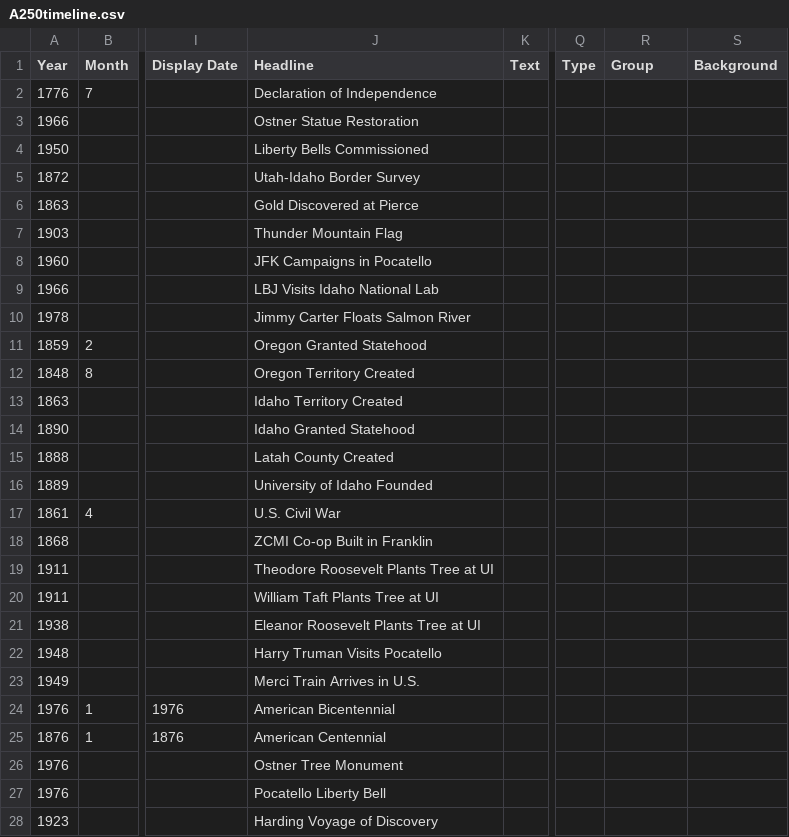
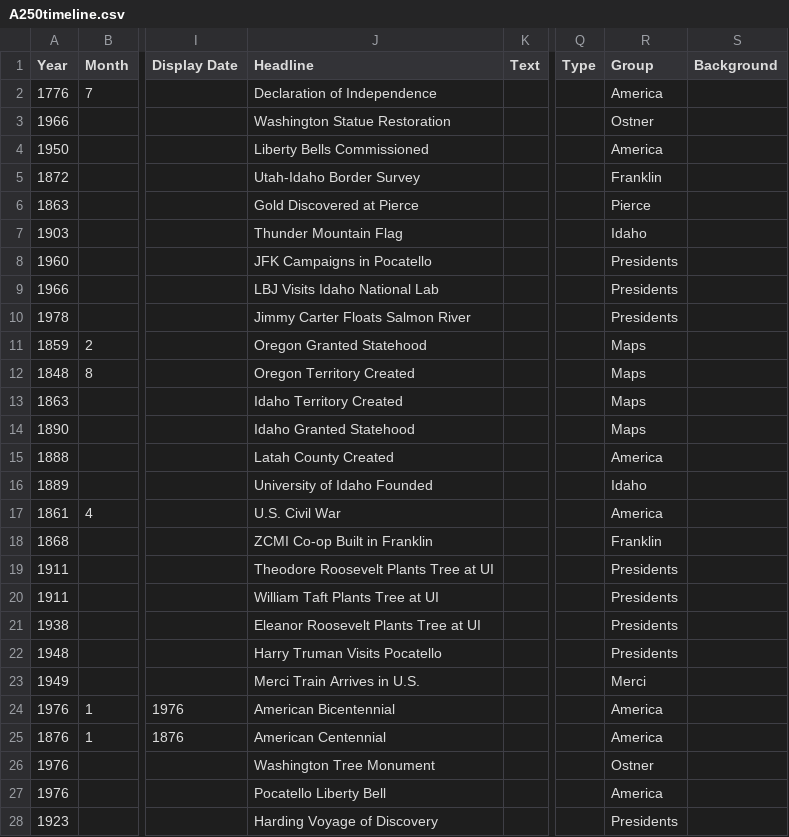
Before and after one commit to loganfinney27/IDEX_Artifacts, a CSV file: RESEARCH/A250timeline.csv, drawn as a sheet; only a part is shown, gaps mark what is left out; the diff covers the shown part only; the diff names each change by its address in the sheet, - before the commit and + after, or states it on an @@ line.

Commit message:
Update A250timeline.csv with item groups

```diff
--- a/RESEARCH/A250timeline.csv
+++ b/RESEARCH/A250timeline.csv
-R2 (Group): (empty)
+R2 (Group): America
-J3 (Headline): Ostner Statue Restoration
+J3 (Headline): Washington Statue Restoration
-R3 (Group): (empty)
+R3 (Group): Ostner
-R4 (Group): (empty)
+R4 (Group): America
-R5 (Group): (empty)
+R5 (Group): Franklin
-R6 (Group): (empty)
+R6 (Group): Pierce
-R7 (Group): (empty)
+R7 (Group): Idaho
-R8:R10 (Group): (empty)
+R8:R10 (Group): Presidents
-R11:R14 (Group): (empty)
+R11:R14 (Group): Maps
-R15 (Group): (empty)
+R15 (Group): America
-R16 (Group): (empty)
+R16 (Group): Idaho
-R17 (Group): (empty)
+R17 (Group): America
-R18 (Group): (empty)
+R18 (Group): Franklin
-R19:R22 (Group): (empty)
+R19:R22 (Group): Presidents
-R23 (Group): (empty)
+R23 (Group): Merci
-R24:R25 (Group): (empty)
+R24:R25 (Group): America
-J26 (Headline): Ostner Tree Monument
+J26 (Headline): Washington Tree Monument
-R26 (Group): (empty)
+R26 (Group): Ostner
-R27 (Group): (empty)
+R27 (Group): America
-R28 (Group): (empty)
+R28 (Group): Presidents
```
Also changed, not shown: 10 edited cells elsewhere in this file.
